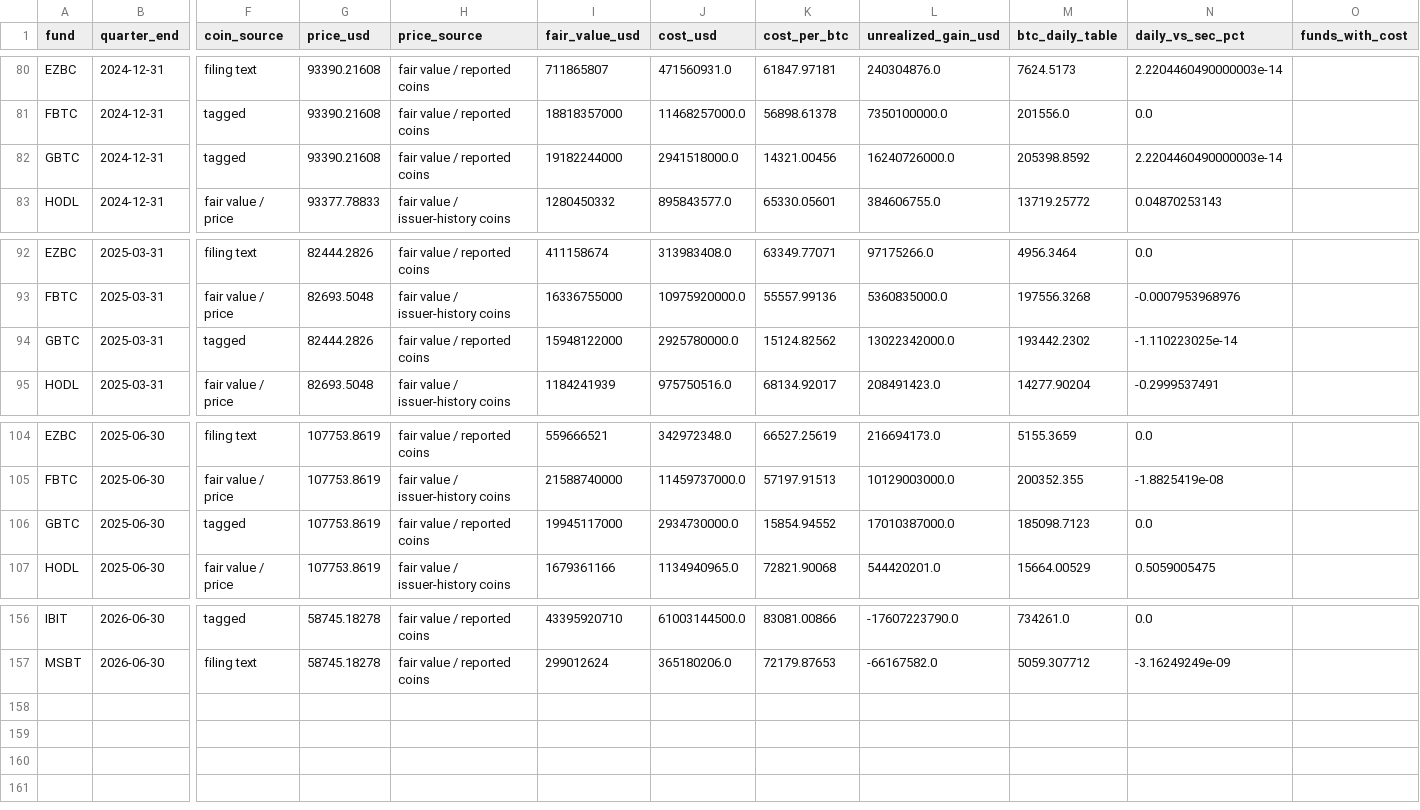
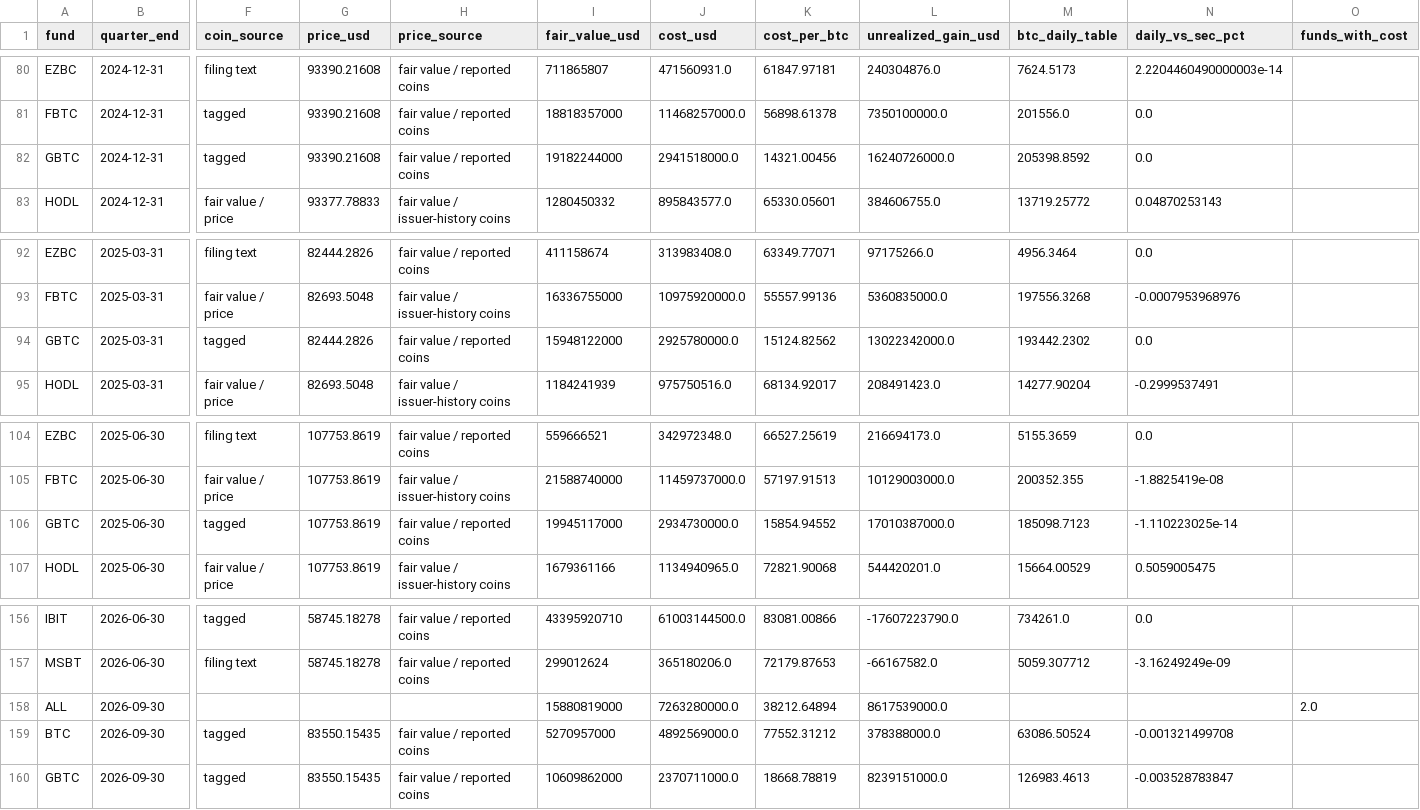
Before and after one commit to SecretSatoshis/Bitcoin-Investment-Strategy, a CSV file: data/research/etf_quarterly.csv, drawn as a sheet; only a part is shown, gaps mark what is left out; rows hold the shown columns only; the diff names each change by its address in the sheet, - before the commit and + after, or states it on an @@ line.

```diff
--- a/data/research/etf_quarterly.csv
+++ b/data/research/etf_quarterly.csv
-N82 (daily_vs_sec_pct): 2.2204460490000003e-14
+N82 (daily_vs_sec_pct): 0.0
-N94 (daily_vs_sec_pct): -1.110223025e-14
+N94 (daily_vs_sec_pct): 0.0
-N106 (daily_vs_sec_pct): 0.0
+N106 (daily_vs_sec_pct): -1.110223025e-14
+row 158: ALL | 2026-09-30 |  |  |  | 15880819000 | 7263280000.0 | 38212.64894 | 8617539000.0 |  |  | 2.0
+row 159: BTC | 2026-09-30 | tagged | 83550.15435 | fair value / reported coins | 5270957000 | 4892569000.0 | 77552.31212 | 378388000.0 | 63086.50524 | -0.001321499708
+row 160: GBTC | 2026-09-30 | tagged | 83550.15435 | fair value / reported coins | 10609862000 | 2370711000.0 | 18668.78819 | 8239151000.0 | 126983.4613 | -0.003528783847
```
Also changed, not shown: data/processed/bitcoin_daily.csv, data/research/etf_totals_daily.csv, 14 other files.
